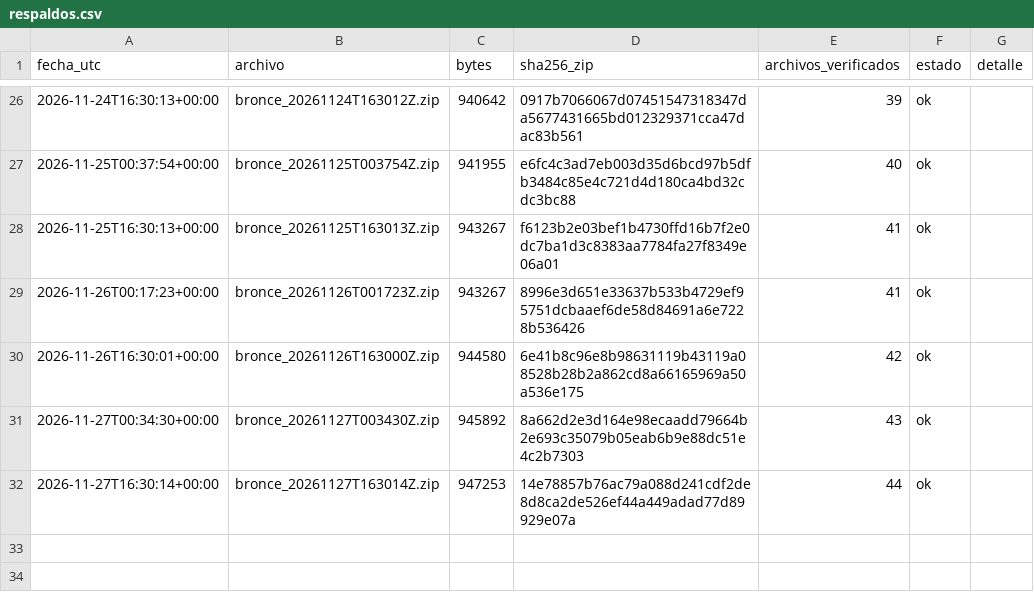
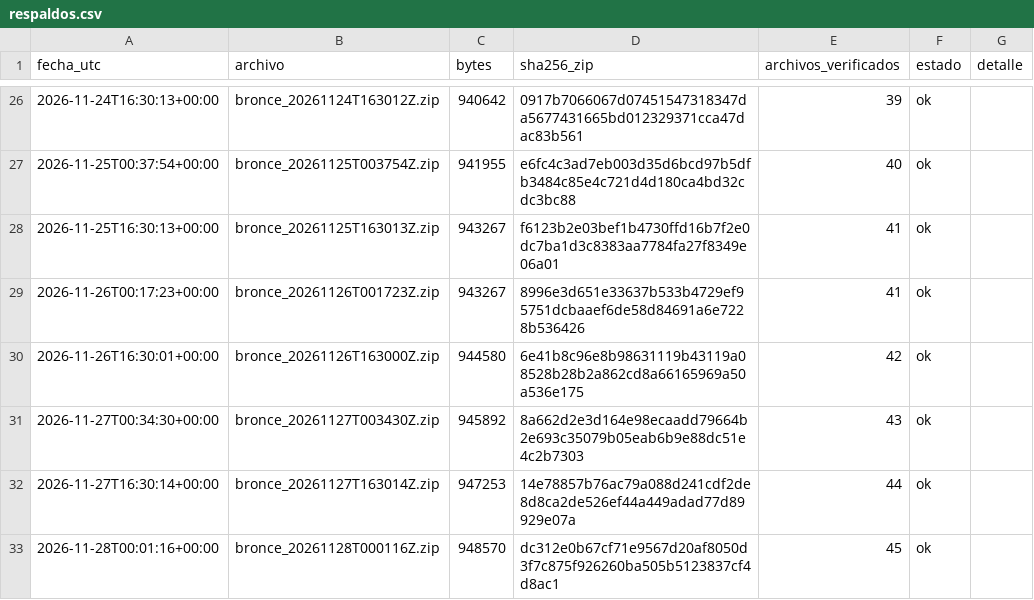
Before and after one commit to carolivettte/tdl-antojo-colima, a CSV file: data/bitacora/respaldos.csv, drawn as a sheet; only a part is shown, gaps mark what is left out.

```diff
--- a/data/bitacora/respaldos.csv
+++ b/data/bitacora/respaldos.csv
@@ -32 +32,2 @@ fecha_utc,archivo,bytes,sha256_zip,archivos_verificados,estado,detalle
 2026-11-27T16:30:14+00:00,bronce_20261127T163014Z.zip,947253,14e78857b76ac79a088d241cdf2de8d8ca2de526ef44a449adad77d89929e07a,44,ok,
+2026-11-28T00:01:16+00:00,bronce_20261128T000116Z.zip,948570,dc312e0b67cf71e9567d20af8050d3f7c875f926260ba505b5123837cf4d8ac1,45,ok,
```
Also changed, not shown: data/bitacora/ejecuciones.csv, data/bitacora/puerta_calidad.csv, 15 other files.
